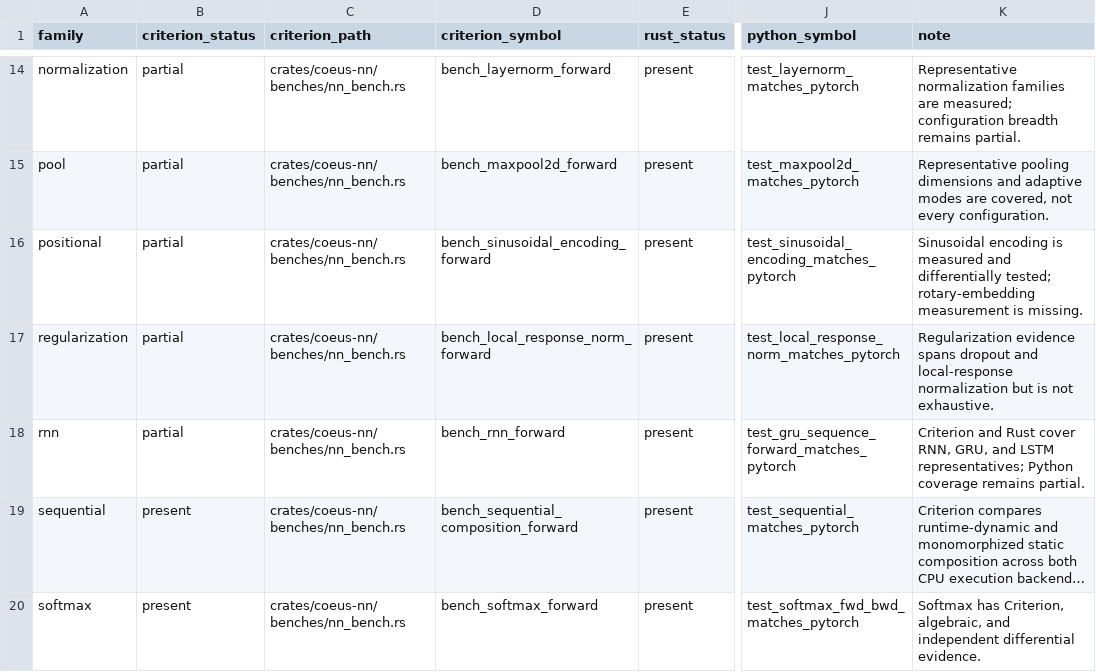
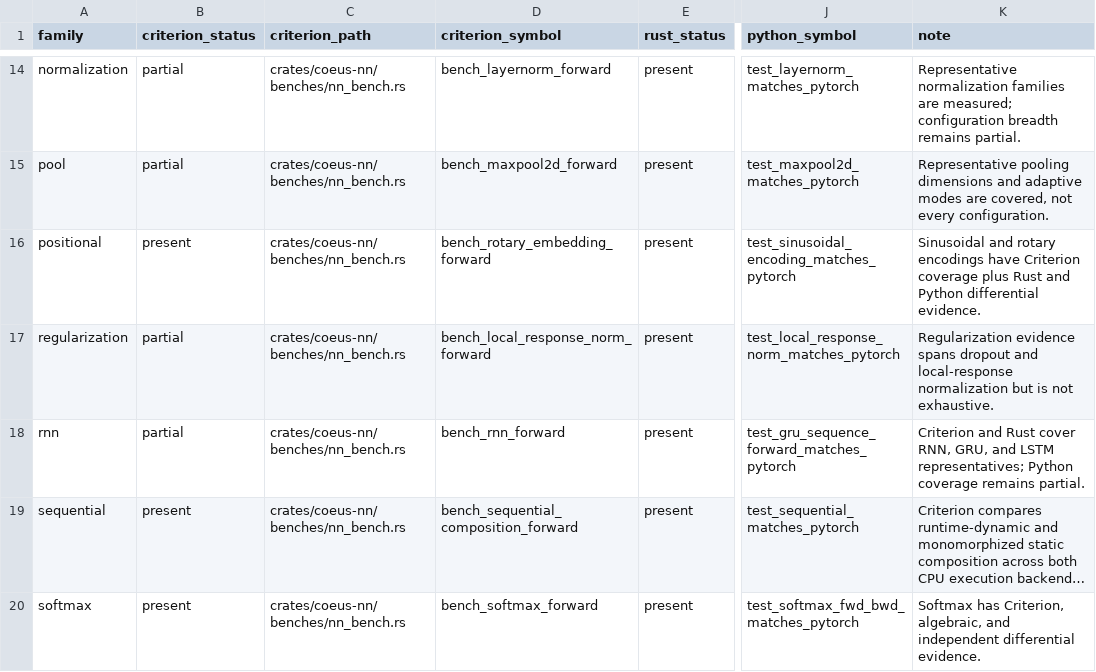
Before and after one commit to ryancinsight/Coeus, a TSV file: crates/coeus-nn/benches/nn_bench/evidence.tsv, drawn as a sheet; only a part is shown, gaps mark what is left out; long unchanged cells end in …; the diff names each change by its address in the sheet, - before the commit and + after, or states it on an @@ line.

Commit message:
refactor(nn): Borrow RoPE table views
Upload each positional table once, then borrow sequence prefixes without per-forward allocation or host staging. Add direct Sequential and Moirai Criterion coverage while retaining the explicit CPU split/concat residual.

Refs: docs/backlog.md#g-043-family-parity-evidence-manifest

```diff
--- a/crates/coeus-nn/benches/nn_bench/evidence.tsv
+++ b/crates/coeus-nn/benches/nn_bench/evidence.tsv
-B16 (criterion_status): partial
+B16 (criterion_status): present
-D16 (criterion_symbol): bench_sinusoidal_encoding_forward
+D16 (criterion_symbol): bench_rotary_embedding_forward
-K16 (note): Sinusoidal encoding is measured and differentially tested; rotary-embedding measurement is missing.
+K16 (note): Sinusoidal and rotary encodings have Criterion coverage plus Rust and Python differential evidence.
```
Also changed, not shown: 7 other files.
